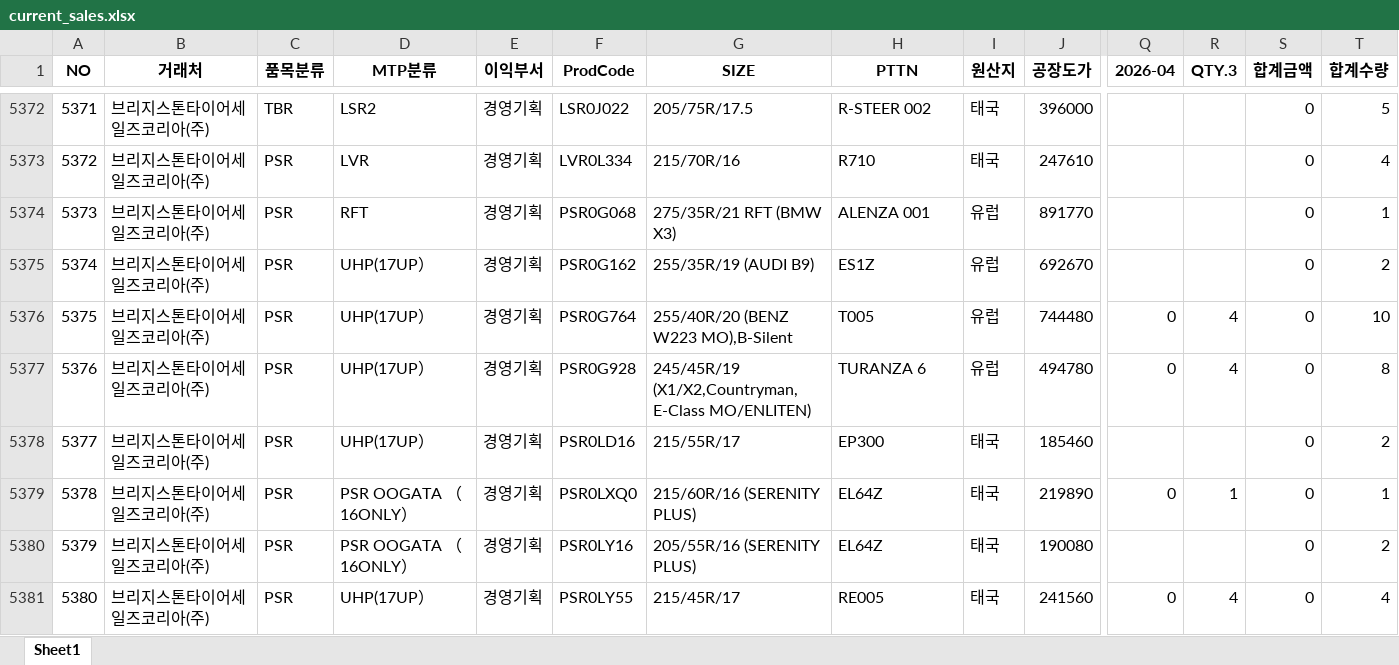
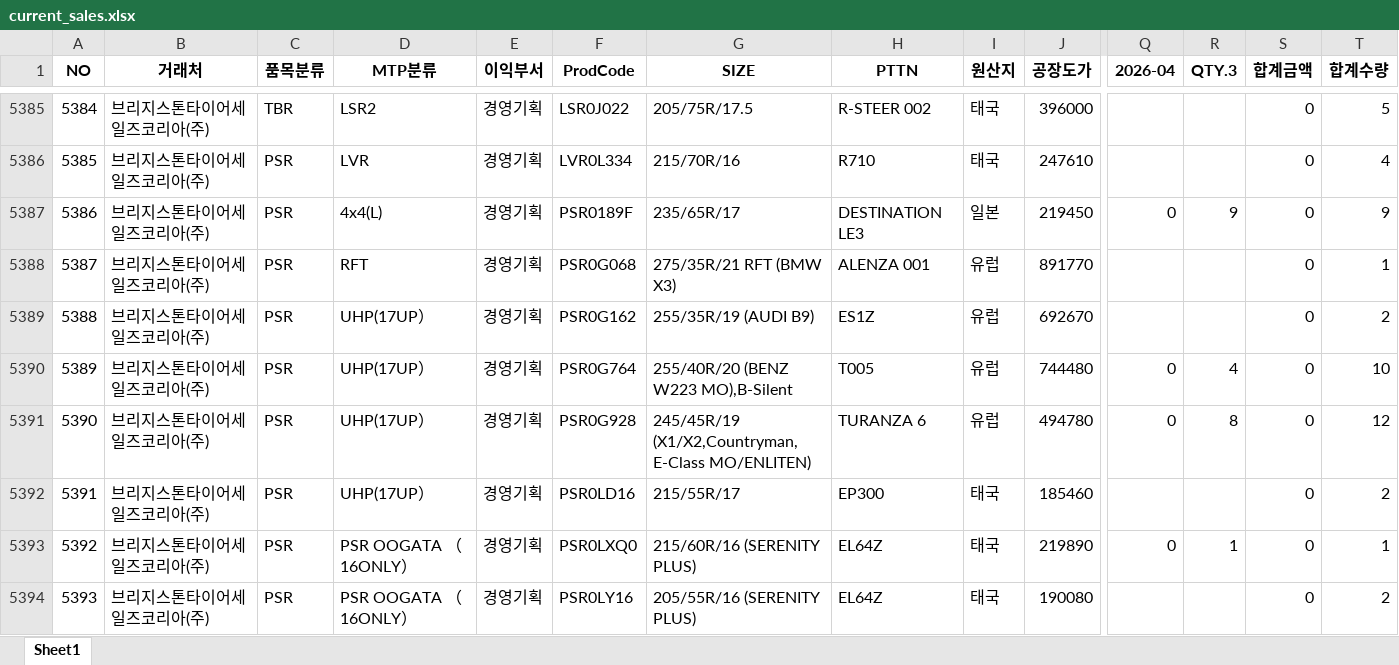
Before and after one commit to jeongkihyun25-arch/sales, an Excel workbook: current_sales.xlsx, sheet Sheet1, drawn as a sheet; only a part is shown, gaps mark what is left out; the shorter side is filled out with more unchanged rows; values as stored, in another font and other column widths than the file's, no borders; addresses are those after the commit; rows hold the shown columns only; the diff covers the shown part only; the diff names each change by its address in the sheet, - before the commit and + after, or states it on an @@ line.

```diff
--- a/current_sales.xlsx (sheet Sheet1)
+++ b/current_sales.xlsx (sheet Sheet1)
@@ column A (NO) renumbered from row 94 down @@
+row 5387: 5386 | 브리지스톤타이어세일즈코리아(주) | PSR | 4x4(L) | 경영기획 | PSR0189F | 235/65R/17 | DESTINATION LE3 | 일본 | 219450 | 0 | 9 | 0 | 9
-R5391 (QTY.3): 4
+R5391 (QTY.3): 8
-T5391 (합계수량): 8
+T5391 (합계수량): 12
```
Also changed, not shown: 14 added rows, 10 moved rows and 144 edited cells elsewhere in this sheet.
